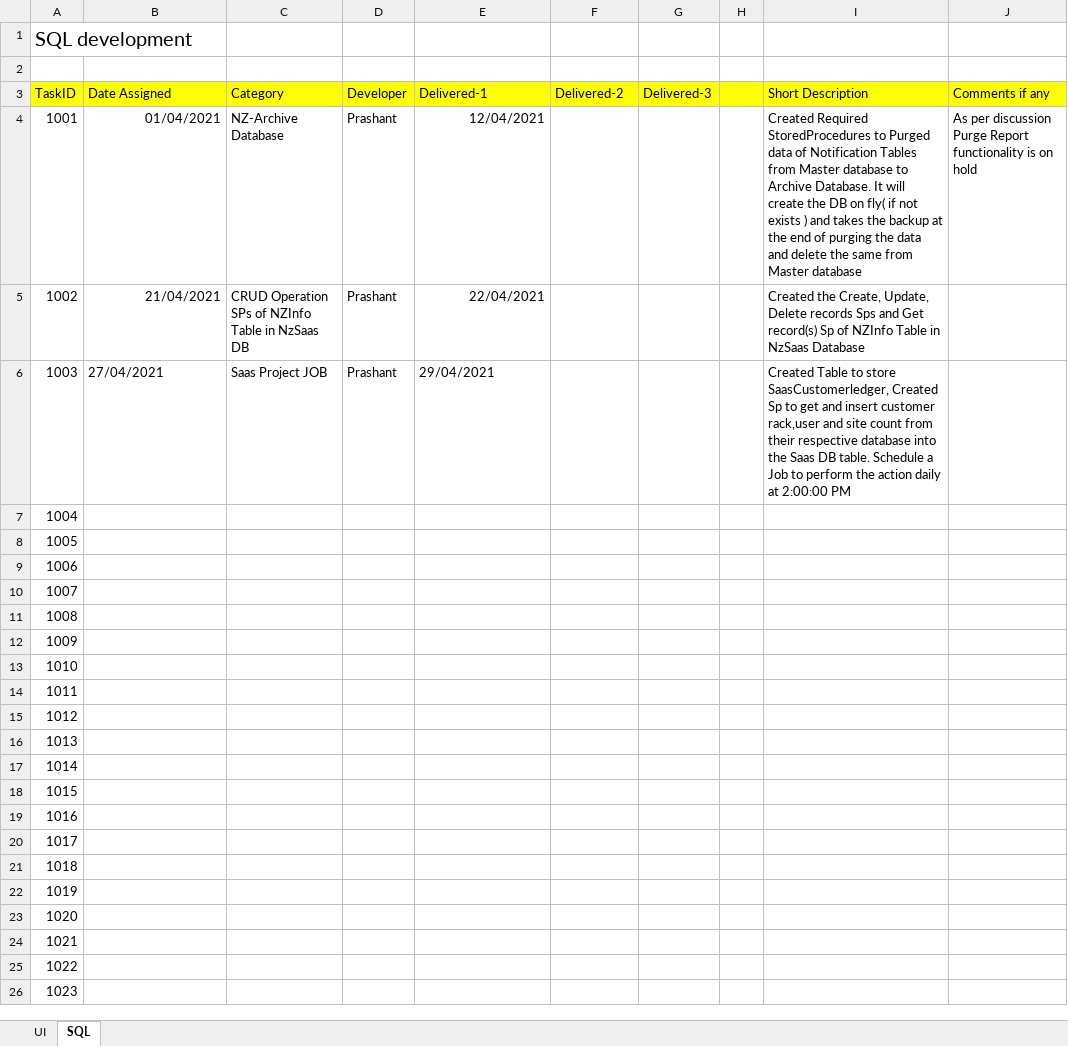
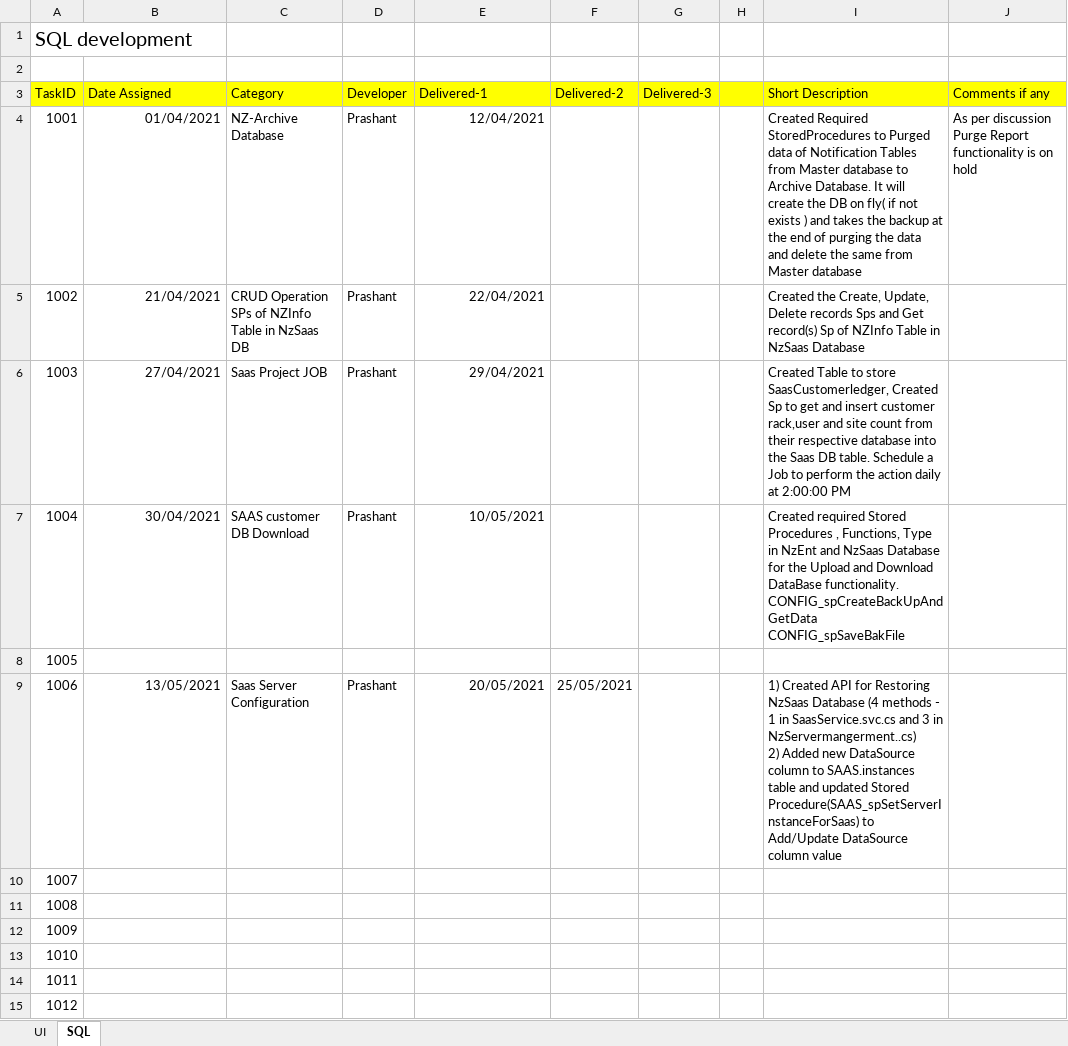
Before and after one commit to AziraTech/NZoom-Dev, an Excel workbook: DeliveryNotes/Managing Tasks.xlsx, sheet SQL, drawn as a sheet; only a part is shown; the shorter side is filled out with more unchanged rows; values as stored, in another font and other column widths than the file's, no borders; ↵ is a line break in a cell; the diff names each change by its address in the sheet, - before the commit and + after, or states it on an @@ line.

```diff
--- a/DeliveryNotes/Managing Tasks.xlsx (sheet SQL)
+++ b/DeliveryNotes/Managing Tasks.xlsx (sheet SQL)
-B6 alignment: left
+B6 alignment: right
-E6 alignment: left
+E6 alignment: right
-B7 (Date Assigned): (empty)
+B7 (Date Assigned): 30/04/2021
-C7 (Category): (empty)
+C7 (Category): SAAS customer DB Download
-D7 (Developer): (empty)
+D7 (Developer): Prashant
-E7 (Delivered-1): (empty)
+E7 (Delivered-1): 10/05/2021
-I7 (Short Description): (empty)
+I7 (Short Description): Created required Stored Procedures , Functions, Type in NzEnt and NzSaas Database for the Upload and Download DataBase functionality. ↵ CONFIG_spCreateBackUpAndGetData ↵ CONFIG_spSaveBakFile
-B9 (Date Assigned): (empty)
+B9 (Date Assigned): 13/05/2021
-C9 (Category): (empty)
+C9 (Category): Saas Server Configuration
-D9 (Developer): (empty)
+D9 (Developer): Prashant
-E9 (Delivered-1): (empty)
+E9 (Delivered-1): 20/05/2021
-F9 (Delivered-2): (empty)
+F9 (Delivered-2): 25/05/2021
-I9 (Short Description): (empty)
+I9 (Short Description): 1) Created API for Restoring NzSaas Database (4 methods - 1 in SaasService.svc.cs and 3 in NzServermangerment..cs) ↵ 2) Added new DataSource column to SAAS.instances table and updated Stored Procedure(SAAS_spSetServerInstanceForSaas) to Add/Update DataSource column value
```
Also changed, not shown: sheet UI.
